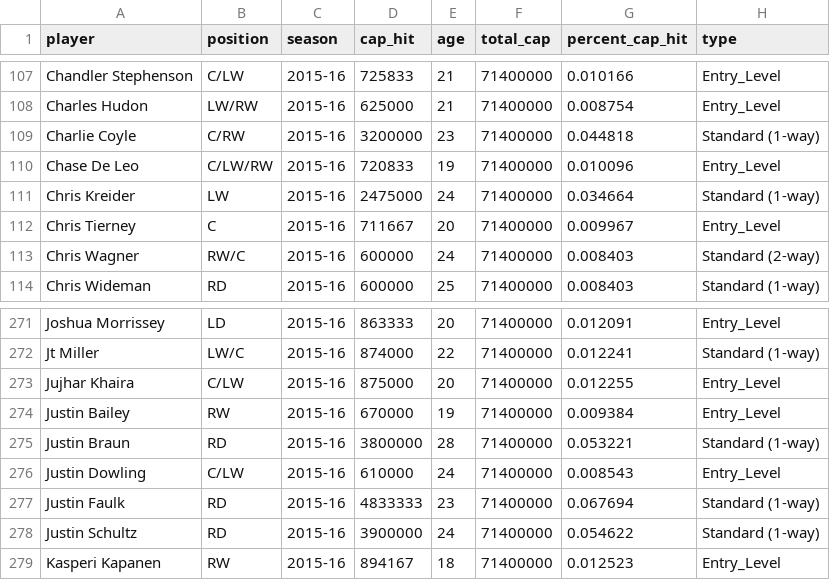
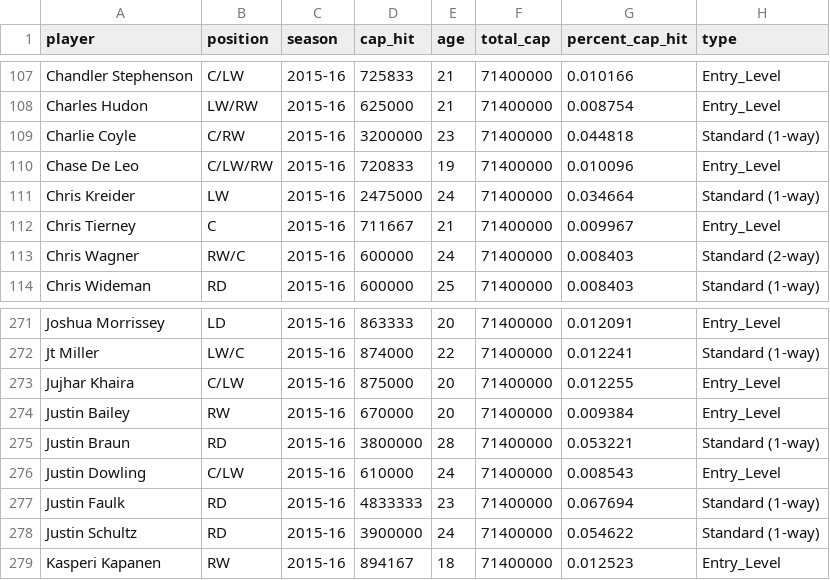
Before and after one commit to ericwarren9/NHL-Player-Projected-Salaries, a CSV file: RawData/CapFriendly 2015-16 Data.csv, drawn as a sheet; only a part is shown, gaps mark what is left out.

```diff
--- a/RawData/CapFriendly 2015-16 Data.csv
+++ b/RawData/CapFriendly 2015-16 Data.csv
@@ -111,3 +111,3 @@ Chase De Leo,C/LW/RW,2015-16,720833,19,71400000,0.010096,Entry_Level
 Chris Kreider,LW,2015-16,2475000,24,71400000,0.034664,Standard (1-way)
-Chris Tierney,C,2015-16,711667,20,71400000,0.009967,Entry_Level
+Chris Tierney,C,2015-16,711667,21,71400000,0.009967,Entry_Level
 Chris Wagner,RW/C,2015-16,600000,24,71400000,0.008403,Standard (2-way)
@@ -273,3 +273,3 @@ Jt Miller,LW/C,2015-16,874000,22,71400000,0.012241,Standard (1-way)
 Jujhar Khaira,C/LW,2015-16,875000,20,71400000,0.012255,Entry_Level
-Justin Bailey,RW,2015-16,670000,19,71400000,0.009384,Entry_Level
+Justin Bailey,RW,2015-16,670000,20,71400000,0.009384,Entry_Level
 Justin Braun,RD,2015-16,3800000,28,71400000,0.053221,Standard (1-way)
```
Also changed, not shown: RawData/CapFriendly 2013-14 Data.csv, RawData/CapFriendly 2014-15 Data.csv, 12 other files.
